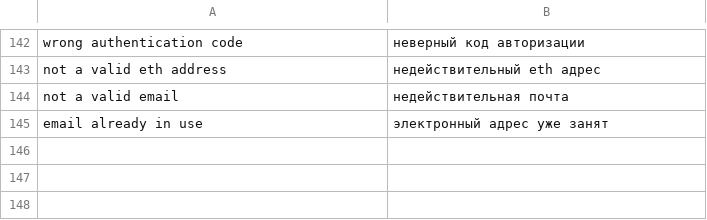
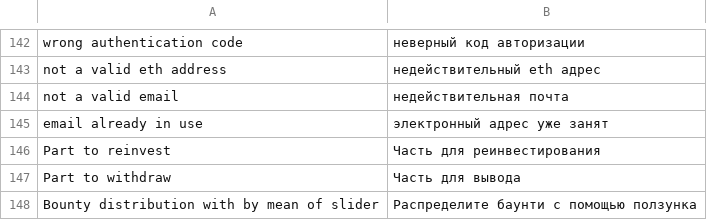
Before and after one commit to aliimran84/cryptaur-web-server, a CSV file: core/engine/translations/ru.csv, drawn as a sheet; only a part is shown, gaps mark what is left out.

Commit message:
changed block reinvest

```diff
--- a/core/engine/translations/ru.csv
+++ b/core/engine/translations/ru.csv
@@ -145 +145,4 @@ not a valid email,недействительная почта
 email already in use,электронный адрес уже занят
+Part to reinvest,Часть для реинвестирования
+Part to withdraw,Часть для вывода
+Bounty distribution with by mean of slider,Распределите баунти с помощью ползунка
```
Also changed, not shown: core/engine/translations/en.csv, 3 other files.
